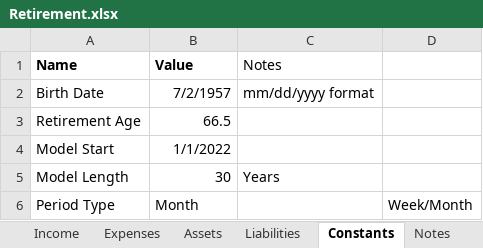
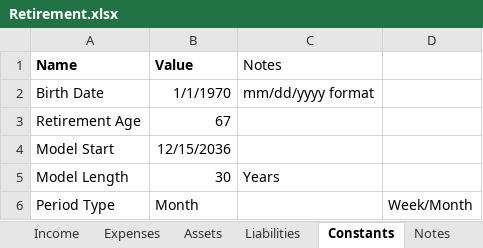
Before and after one commit to spk57/JPPF.jl, an Excel workbook: data/Retirement.xlsx, sheet Constants, drawn as a sheet; values as stored, in another font and other column widths than the file's, no borders; the diff names each change by its address in the sheet, - before the commit and + after, or states it on an @@ line.

Commit message:
Updated Retirement.xlsx

```diff
--- a/data/Retirement.xlsx (sheet Constants)
+++ b/data/Retirement.xlsx (sheet Constants)
-B2 (Value): 7/2/1957
+B2 (Value): 1/1/1970
-B3 (Value): 66.5
+B3 (Value): 67
-B4 (Value): 1/1/2022
+B4 (Value): 12/15/2036
```
